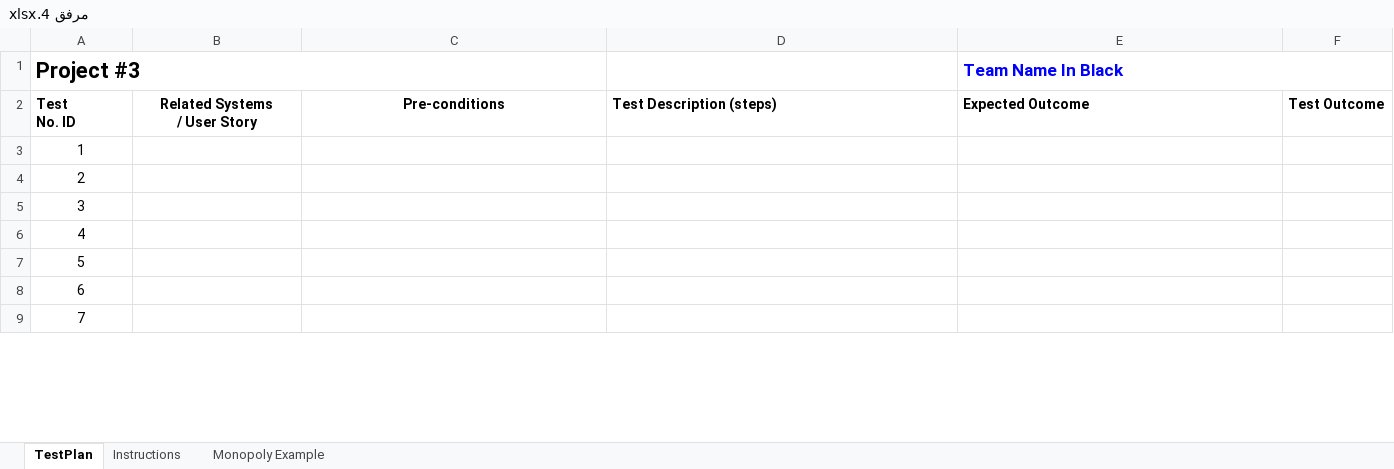
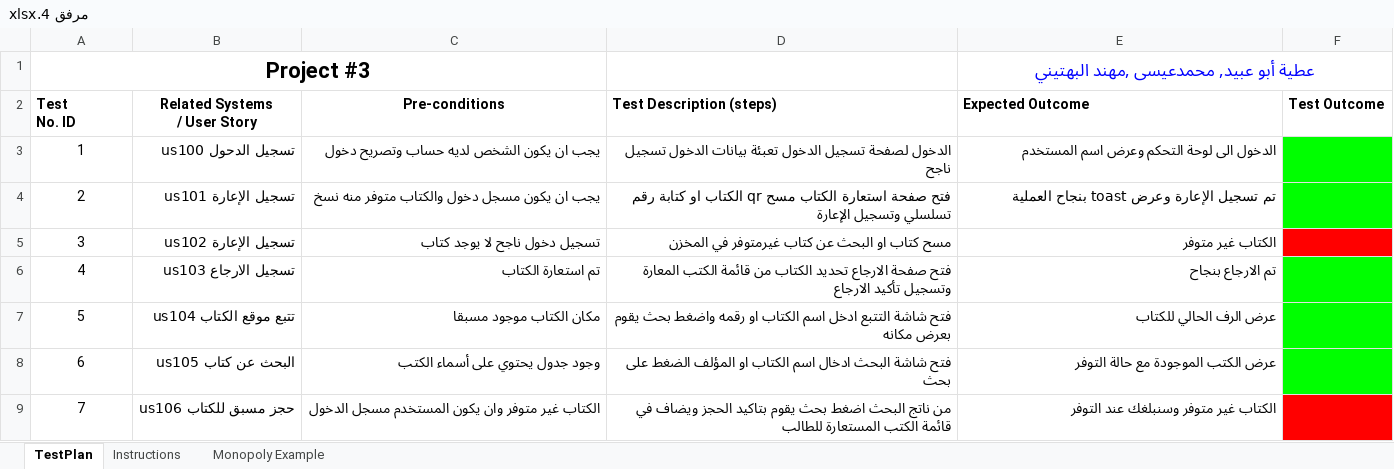
Before and after one commit to Saeids6aa/Software_engineering_project, an Excel workbook: ملفات مشروع هندسة البرمجيات2025/مرفق 4.xlsx, sheet TestPlan, drawn as a sheet; only a part is shown; values as stored, in another font and other column widths than the file's, no borders; the diff covers the shown part only; the diff names each change by its address in the sheet, - before the commit and + after, or states it on an @@ line.

```diff
--- a/ملفات مشروع هندسة البرمجيات2025/مرفق 4.xlsx (sheet TestPlan)
+++ b/ملفات مشروع هندسة البرمجيات2025/مرفق 4.xlsx (sheet TestPlan)
-A1 alignment: left
+A1 alignment: center
-E1 (Expected Outcome): Team Name In Black
+E1 (Expected Outcome): عطية أبو عبيد, محمدعيسى ,مهند البهتيني
-E1 alignment: left
+E1 alignment: center
-B3 (Related Systems / User Story): (empty)
+B3 (Related Systems / User Story): تسجيل الدحول us100
-C3 (Pre-conditions): (empty)
+C3 (Pre-conditions): يجب ان يكون الشخص لديه حساب وتصريح دخول
-D3 (Test Description (steps)): (empty)
+D3 (Test Description (steps)): الدخول لصفحة تسجيل الدخول تعبئة بيانات الدخول تسجيل ناجح
-E3 (Expected Outcome): (empty)
+E3 (Expected Outcome): الدخول الى لوحة التحكم وعرض اسم المستخدم
-F3:F4 fill: none
+F3:F4 fill: #00FF00
-B4 (Related Systems / User Story): (empty)
+B4 (Related Systems / User Story): تسجيل الإعارة us101
-C4 (Pre-conditions): (empty)
+C4 (Pre-conditions): يجب ان يكون مسجل دخول والكتاب متوفر منه نسخ
-D4 (Test Description (steps)): (empty)
+D4 (Test Description (steps)): فتح صفحة استعارة الكتاب مسح qr الكتاب او كتابة رقم تسلسلي وتسجيل الإعارة
-E4 (Expected Outcome): (empty)
+E4 (Expected Outcome): تم تسجيل الإعارة وعرض toast بنجاح العملية
-B5 (Related Systems / User Story): (empty)
+B5 (Related Systems / User Story): تسجيل الإعارة us102
-C5 (Pre-conditions): (empty)
+C5 (Pre-conditions): تسجيل دخول ناجح لا يوجد كتاب
-D5 (Test Description (steps)): (empty)
+D5 (Test Description (steps)): مسح كتاب او البحث عن كتاب غيرمتوفر في المخزن
-E5 (Expected Outcome): (empty)
+E5 (Expected Outcome): الكتاب غير متوفر
-F5 fill: none
+F5 fill: #FF0000
-B6 (Related Systems / User Story): (empty)
+B6 (Related Systems / User Story): تسجيل الارجاع us103
-C6 (Pre-conditions): (empty)
+C6 (Pre-conditions): تم استعارة الكتاب
-D6 (Test Description (steps)): (empty)
+D6 (Test Description (steps)): فتح صفحة الارجاع تحديد الكتاب من قائمة الكتب المعارة وتسجيل تأكيد الارجاع
-E6 (Expected Outcome): (empty)
+E6 (Expected Outcome): تم الارجاع بنجاح
-F6:F8 fill: none
+F6:F8 fill: #00FF00
-B7 (Related Systems / User Story): (empty)
+B7 (Related Systems / User Story): تتبع موقع الكتاب us104
-C7 (Pre-conditions): (empty)
+C7 (Pre-conditions): مكان الكتاب موجود مسبقا
-D7 (Test Description (steps)): (empty)
+D7 (Test Description (steps)): فتح شاشة التتبع ادخل اسم الكتاب او رقمه واضغط بحث يقوم بعرض مكانه
-E7 (Expected Outcome): (empty)
+E7 (Expected Outcome): عرض الرف الحالي للكتاب
-B8 (Related Systems / User Story): (empty)
+B8 (Related Systems / User Story): البحث عن كتاب us105
-C8 (Pre-conditions): (empty)
+C8 (Pre-conditions): وجود جدول يحتوي على أسماء الكتب
-D8 (Test Description (steps)): (empty)
+D8 (Test Description (steps)): فتح شاشة البحث ادخال اسم الكتاب او المؤلف الضغط على بحث
-E8 (Expected Outcome): (empty)
+E8 (Expected Outcome): عرض الكتب الموجودة مع حالة التوفر
-B9 (Related Systems / User Story): (empty)
+B9 (Related Systems / User Story): حجز مسبق للكتاب us106
-C9 (Pre-conditions): (empty)
+C9 (Pre-conditions): الكتاب غير متوفر وان يكون المستخدم مسجل الدخول
-D9 (Test Description (steps)): (empty)
+D9 (Test Description (steps)): من ناتج البحث اضغط بحث يقوم بتاكيد الحجز ويضاف في قائمة الكتب المستعارة للطالب
-E9 (Expected Outcome): (empty)
+E9 (Expected Outcome): الكتاب غير متوفر وسنبلغك عند التوفر
-F9 fill: none
+F9 fill: #FF0000
```
Also changed, not shown: 19 removed rows, 16 edited cells and cell formats elsewhere in this sheet, formulas that keep their value, 03 المرحلة الثالثة/مرفق 3.xlsx, 5 other files.
